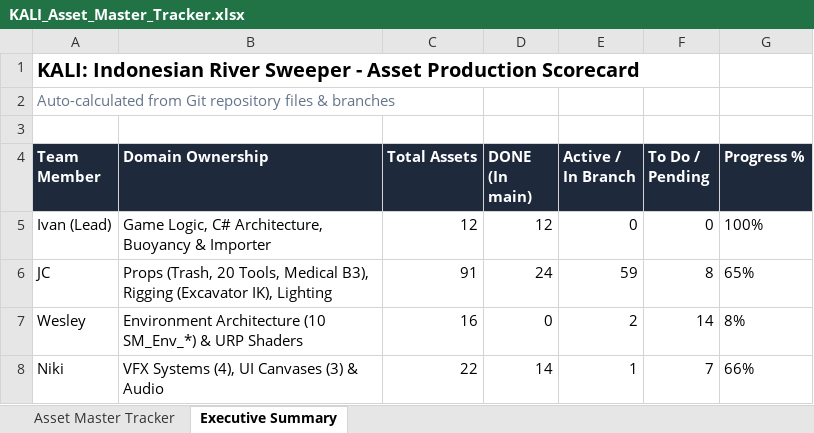
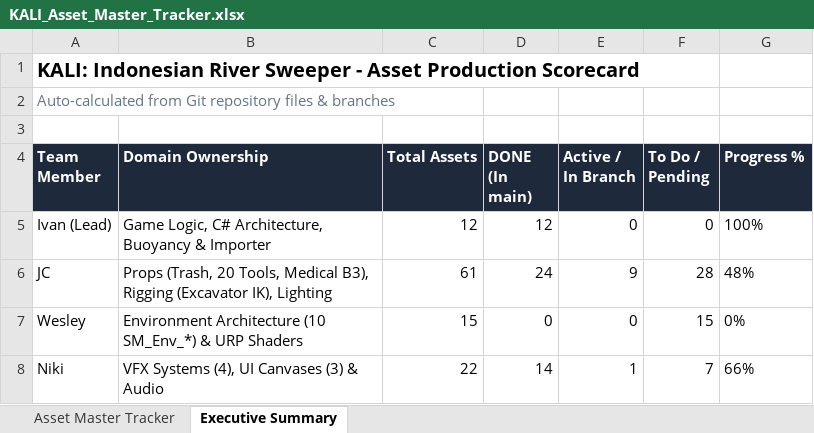
Before and after one commit to Gee123a/kali-river-sweeper, an Excel workbook: docs/KALI_Asset_Master_Tracker.xlsx, sheet Executive Summary, drawn as a sheet; values as stored, in another font and other column widths than the file's, no borders; the diff names each change by its address in the sheet, - before the commit and + after, or states it on an @@ line.

```diff
--- a/docs/KALI_Asset_Master_Tracker.xlsx (sheet Executive Summary)
+++ b/docs/KALI_Asset_Master_Tracker.xlsx (sheet Executive Summary)
-C6 (Total Assets): 91
+C6 (Total Assets): 61
-E6 (Active / In Branch): 59
+E6 (Active / In Branch): 9
-F6 (To Do / Pending): 8
+F6 (To Do / Pending): 28
-G6 (Progress %): 65%
+G6 (Progress %): 48%
-C7 (Total Assets): 16
+C7 (Total Assets): 15
-E7 (Active / In Branch): 2
+E7 (Active / In Branch): 0
-F7 (To Do / Pending): 14
+F7 (To Do / Pending): 15
-G7 (Progress %): 8%
+G7 (Progress %): 0%
```
Also changed, not shown: sheet Asset Master Tracker, 3 other files.
